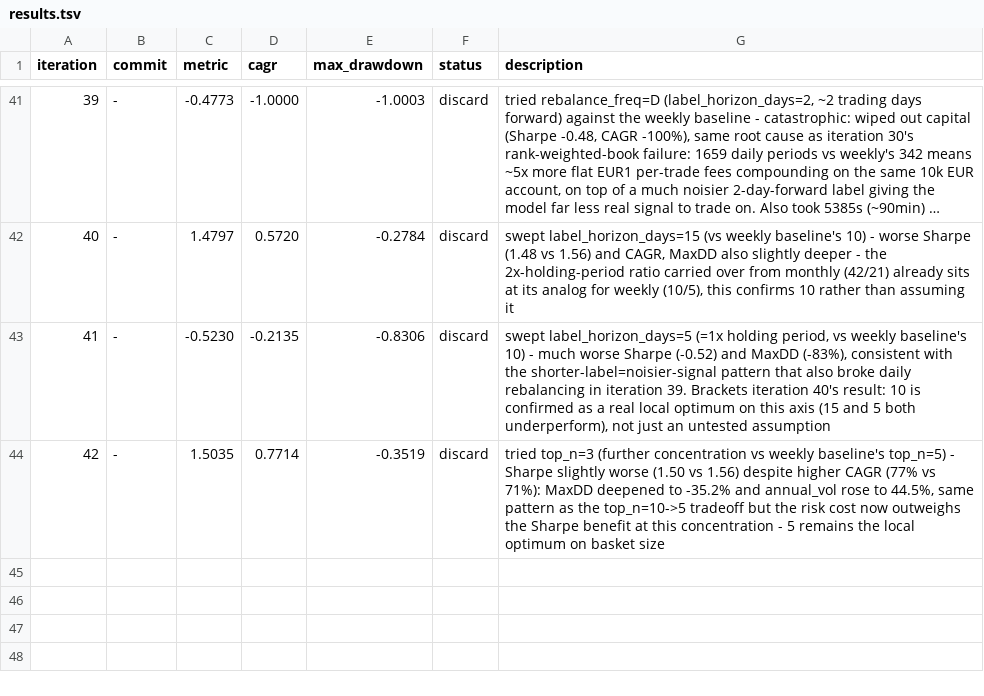
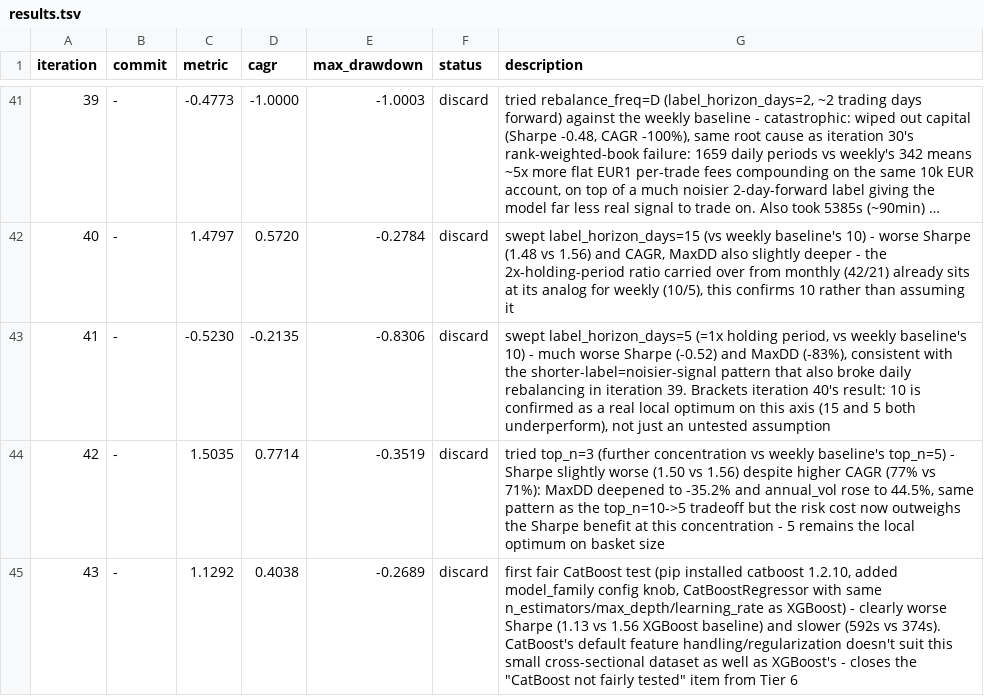
Before and after one commit to lucapflittner/Aktienbot, a TSV file: autoresearch/results.tsv, drawn as a sheet; only a part is shown, gaps mark what is left out; long unchanged cells end in …; the diff names each change by its address in the sheet, - before the commit and + after, or states it on an @@ line.

Commit message:
log: iteration 43 discard

```diff
--- a/autoresearch/results.tsv
+++ b/autoresearch/results.tsv
+row 45: 43 | - | 1.1292 | 0.4038 | -0.2689 | discard | first fair CatBoost test (pip installed catboost 1.2.10, added model_family config knob, CatBoostRegressor with same n_estimators/max_depth/learning_rate as XGBoost) - clearly worse Sharpe (1.13 vs 1.56 XGBoost baseline) and slower (592s vs 374s). CatBoost's default feature handling/regularization doesn't suit this small cross-sectional dataset as well as XGBoost's - closes the "CatBoost not fairly tested" item from Tier 6
```
Also changed, not shown: 1 other file.
